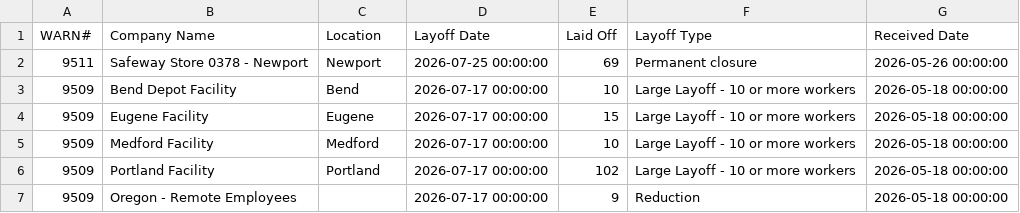
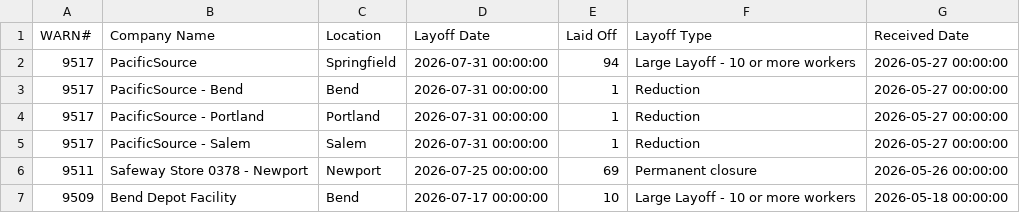
Before and after one commit to FTS-IE/github-actions-tut, a CSV file: data/or.csv, drawn as a sheet; only a part is shown; the shorter side is filled out with more unchanged rows; the diff names each change by its address in the sheet, - before the commit and + after, or states it on an @@ line.

```diff
--- a/data/or.csv
+++ b/data/or.csv
+row 2: 9517 | PacificSource | Springfield | 2026-07-31 00:00:00 | 94 | Large Layoff - 10 or more workers | 2026-05-27 00:00:00
+row 3: 9517 | PacificSource - Bend | Bend | 2026-07-31 00:00:00 | 1 | Reduction | 2026-05-27 00:00:00
+row 4: 9517 | PacificSource - Portland | Portland | 2026-07-31 00:00:00 | 1 | Reduction | 2026-05-27 00:00:00
+row 5: 9517 | PacificSource - Salem | Salem | 2026-07-31 00:00:00 | 1 | Reduction | 2026-05-27 00:00:00
```
Also changed, not shown: data/az.csv, data/de.csv, 6 other files.
